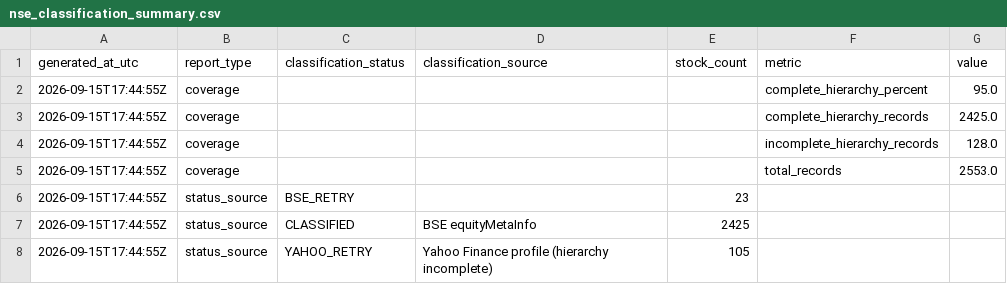
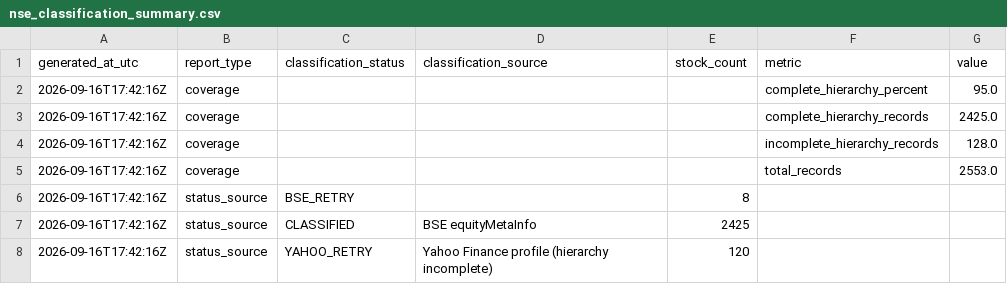
Before and after one commit to augmentalphawealth/Sectoral-Breadth-Dashboard, a CSV file: data/processed/nse_classification_summary.csv, drawn as a sheet.

```diff
--- a/data/processed/nse_classification_summary.csv
+++ b/data/processed/nse_classification_summary.csv
@@ -1,8 +1,8 @@
 generated_at_utc,report_type,classification_status,classification_source,stock_count,metric,value
-2026-09-15T17:44:55Z,coverage,,,,complete_hierarchy_percent,95.0
-2026-09-15T17:44:55Z,coverage,,,,complete_hierarchy_records,2425.0
-2026-09-15T17:44:55Z,coverage,,,,incomplete_hierarchy_records,128.0
-2026-09-15T17:44:55Z,coverage,,,,total_records,2553.0
-2026-09-15T17:44:55Z,status_source,BSE_RETRY,,23,,
-2026-09-15T17:44:55Z,status_source,CLASSIFIED,BSE equityMetaInfo,2425,,
-2026-09-15T17:44:55Z,status_source,YAHOO_RETRY,Yahoo Finance profile (hierarchy incomplete),105,,
+2026-09-16T17:42:16Z,coverage,,,,complete_hierarchy_percent,95.0
+2026-09-16T17:42:16Z,coverage,,,,complete_hierarchy_records,2425.0
+2026-09-16T17:42:16Z,coverage,,,,incomplete_hierarchy_records,128.0
+2026-09-16T17:42:16Z,coverage,,,,total_records,2553.0
+2026-09-16T17:42:16Z,status_source,BSE_RETRY,,8,,
+2026-09-16T17:42:16Z,status_source,CLASSIFIED,BSE equityMetaInfo,2425,,
+2026-09-16T17:42:16Z,status_source,YAHOO_RETRY,Yahoo Finance profile (hierarchy incomplete),120,,
```
Also changed, not shown: data/processed/nse_classification_review.csv.
